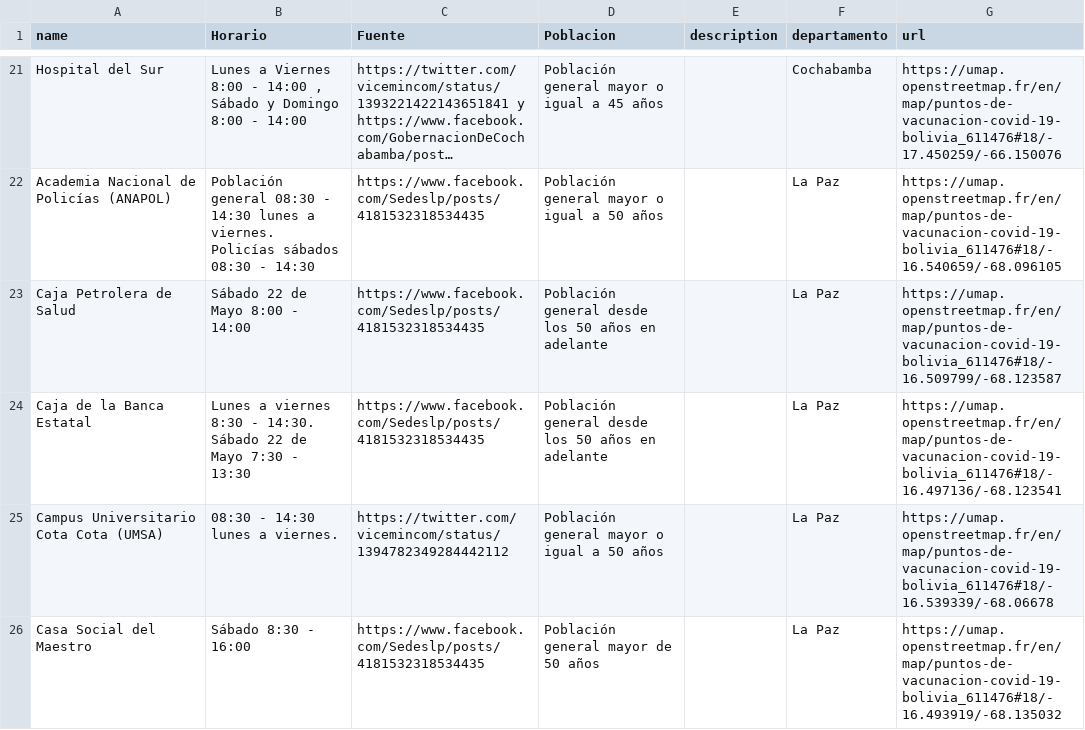
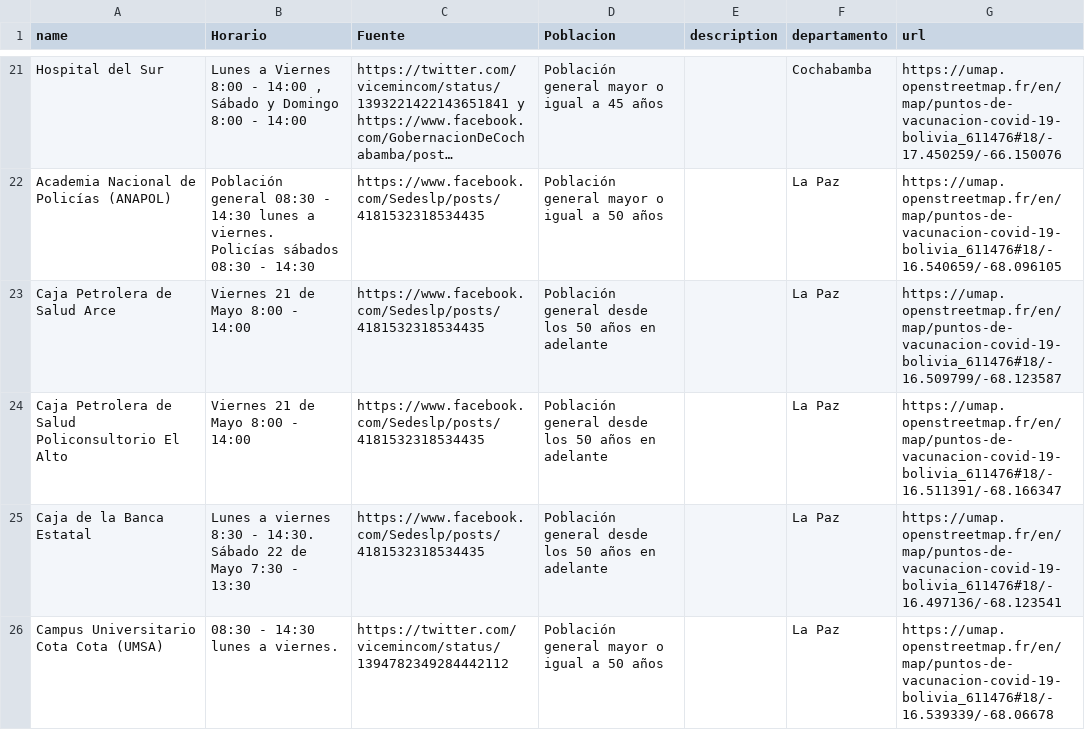
Before and after one commit to mauforonda/puntos_vacunacion, a CSV file: comunidad.csv, drawn as a sheet; only a part is shown, gaps mark what is left out; the shorter side is filled out with more unchanged rows; long unchanged cells end in …; the diff names each change by its address in the sheet, - before the commit and + after, or states it on an @@ line.

```diff
--- a/comunidad.csv
+++ b/comunidad.csv
-A23 (name): Caja Petrolera de Salud
+A23 (name): Caja Petrolera de Salud Arce
-B23 (Horario): Sábado 22 de Mayo 8:00 - 14:00
+B23 (Horario): Viernes 21 de Mayo 8:00 - 14:00
+row 24: Caja Petrolera de Salud Policonsultorio El Alto | Viernes 21 de Mayo 8:00 - 14:00 | https://www.facebook.com/Sedeslp/posts/4181532318534435 | Población general desde los 50 años en adelante |  | La Paz | https://umap.openstreetmap.fr/en/map/puntos-de-vacunacion-covid-19-bolivia_611476#18/-16.511391/-68.166347
```
Also changed, not shown: 1 other file.
